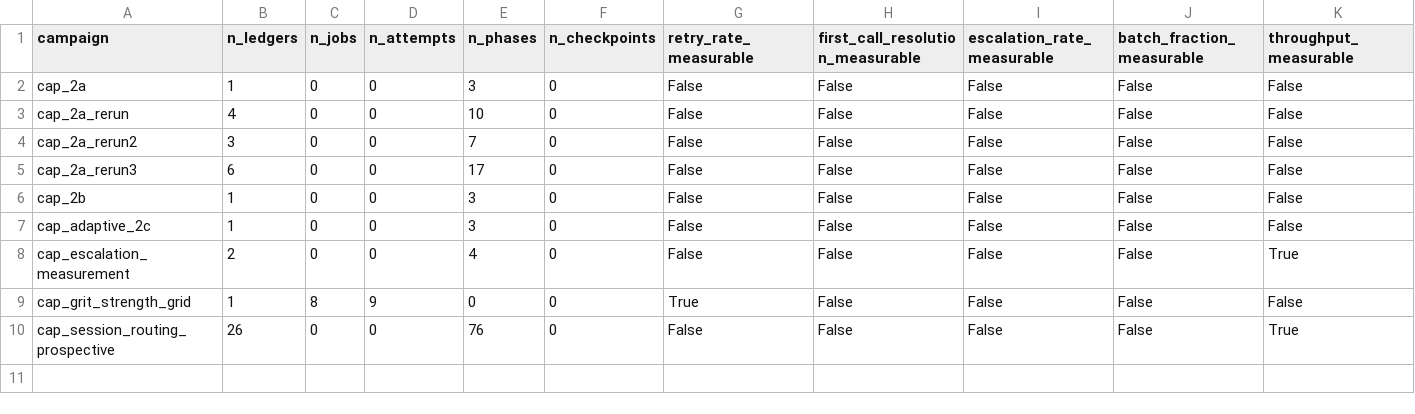
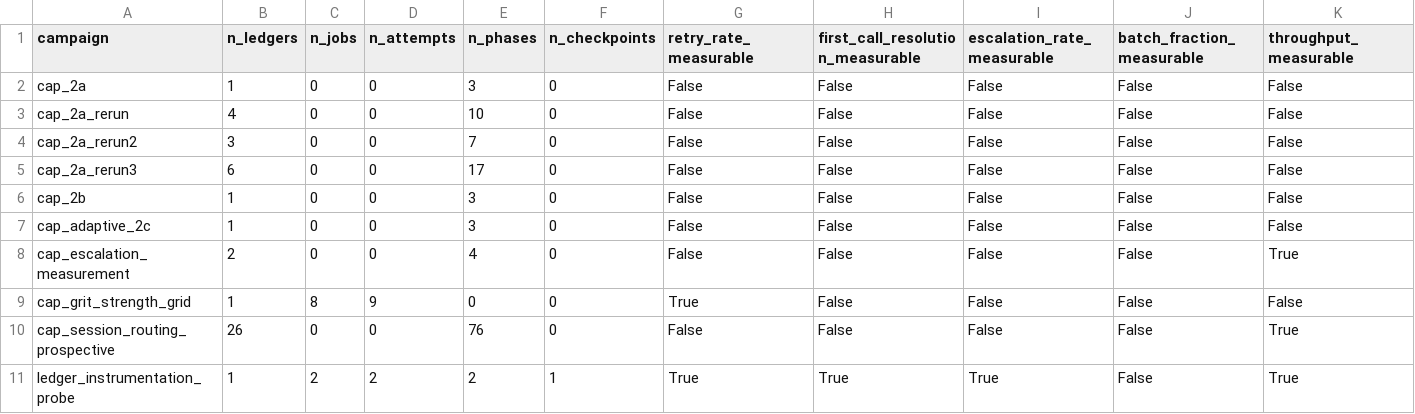
Before and after one commit to peparhugo/agentic-dynamics, a CSV file: experiments/results/workflow_metrics/coverage.csv, drawn as a sheet; only a part is shown; rows hold the shown columns only; the diff names each change by its address in the sheet, - before the commit and + after, or states it on an @@ line.

Commit message:
[workflow] p2_verify_fresh_run — Write the next instrumentation phase — t
ROLE: verify by a FRESH run (p2) — the modified runner produces the complete records.

FRESH RUN: workflows/repository/ledger_instrumentation_probe.yaml (committed, repeatable
probe: scope agent + gate agent with checkpoint:true) driven through the modified runner in a
scratch git worktree (commit=True, the test-suite fake agent) -> the ledger
experiments/results/workflows/ledger_instrumentation_probe/20260830T190548Z.json (committed —
the p1 gitignore fix makes run-ledger JSONs trackable).

FIELDS-PRESENT TABLE (the produced ledger):
- attempt fields: YES — attempt_count=2; 2 records with attempt_number=1, retry_reason="",
  first_pass true/true, accepted true/false (gate is awaiting), escalation_from/to=None.
- breach fields: YES — stall_evidence/deploy_gate/commit_gate/relabel_gate present on both
  phase ledgers, all null (no breach recorded).
- checkpoints array: YES — 1 committed checkpoint_reached record (decision=awaiting,
  reached_at==decided_at, phase=gate).

AGGREGATOR RE-RUN (scripts/aggregate_workflow_metrics.py, pinned definitions unchanged;
only the extraction reads the new attempt rows and the two computers now read first_pass /
escalation_from-to):
  retry_rate           0.125 (grit only)  -> MEASURABLE 0.0  (0/2 jobs >1 attempt)
  first_call_resolution not measurable    -> MEASURABLE 1.0  (2/2 first-pass)
  escalation_rate      not measurable     -> MEASURABLE 0.0  (0/2 escalated)
  checkpoint_latency   not measurable     -> MEASURABLE 0.0s (1 record, both timestamps)
  batch_fraction       not measurable     -> still not measurable (no batch_mode field — out of scope)
Outputs regenerated: experiments/results/workflow_metrics/{aggregate.json,aggregate.csv,coverage.csv}
(46 ledgers, 10 campaigns). run_ledger_coverage unchanged {118 referenced/0 present/118 absent} —
the 118 historical pointers are still absent; the probe ledger is a NEW committed ledger.

VERIFICATION: docs/reviews/ledger_instrumentation_fresh_run.md (status: accepted).

LOG: PASS — 39/39 (aggregate 24 + ledger-instrumentation 7 + doc-lifecycle 8), ruff clean.

```diff
--- a/experiments/results/workflow_metrics/coverage.csv
+++ b/experiments/results/workflow_metrics/coverage.csv
+row 11: ledger_instrumentation_probe | 1 | 2 | 2 | 2 | 1 | True | True | True | False | True
```
Also changed, not shown: experiments/results/workflow_metrics/aggregate.csv, 5 other files.
